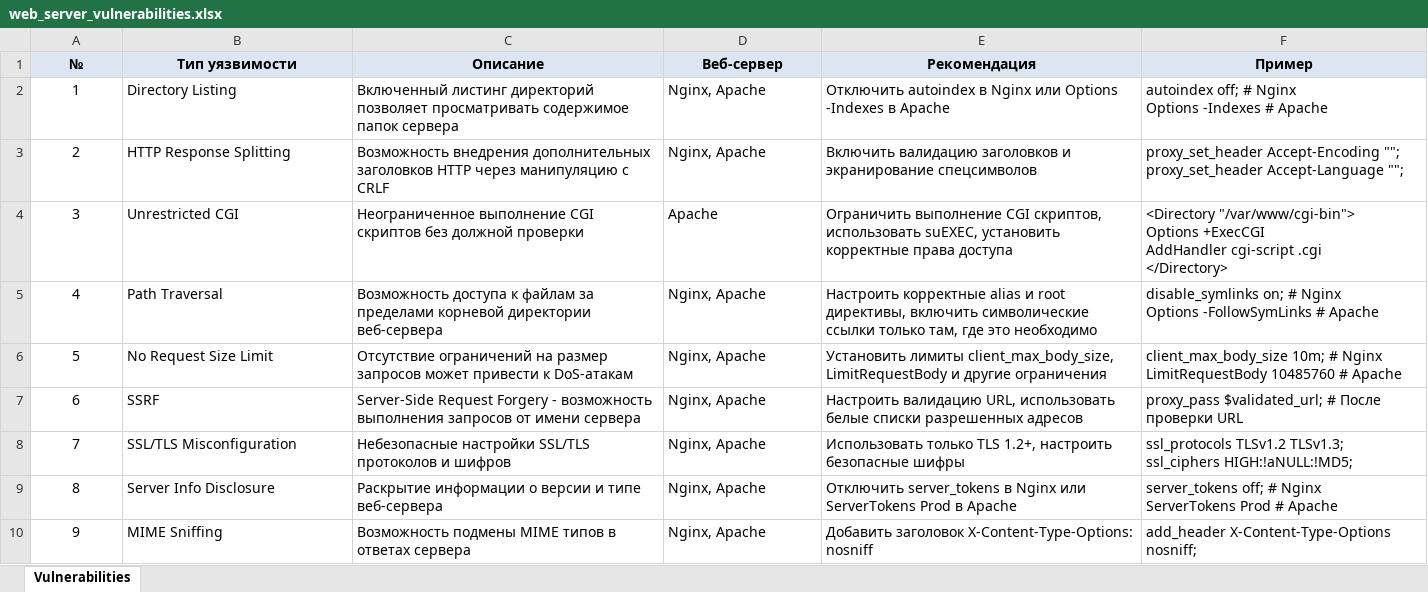
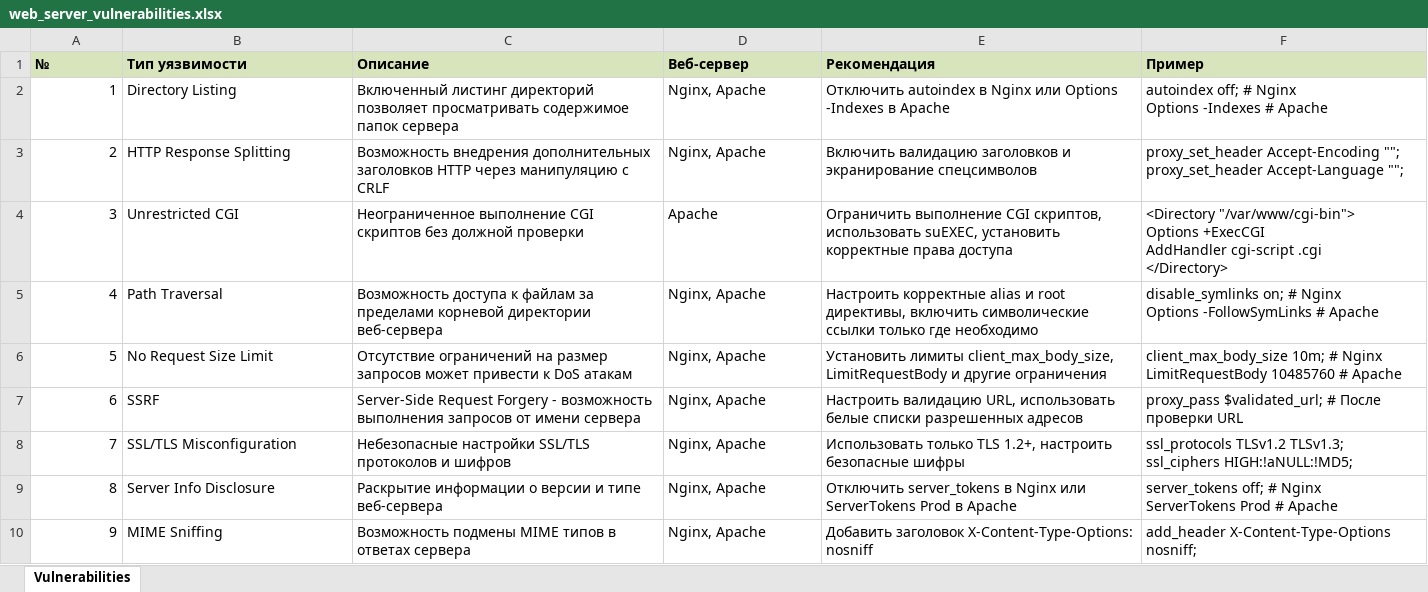
Before and after one commit to mrvasil/CONFident_tool, an Excel workbook: docs/web_server_vulnerabilities.xlsx, sheet Vulnerabilities, drawn as a sheet; only a part is shown; values as stored, in another font and other column widths than the file's, no borders; the diff covers the shown part only; the diff names each change by its address in the sheet, - before the commit and + after, or states it on an @@ line.

```diff
--- a/docs/web_server_vulnerabilities.xlsx (sheet Vulnerabilities)
+++ b/docs/web_server_vulnerabilities.xlsx (sheet Vulnerabilities)
@@ A1:F1 fill: #DCE6F2 → #D7E4BC, alignment: center → left @@
-A2:A10 alignment: center
+A2:A10 alignment: right
-E5 (Рекомендация): …ссылки только там, где это необходимо
+E5 (Рекомендация): …ссылки только где необходимо
-C6 (Описание): …привести к DoS-атакам
+C6 (Описание): …привести к DoS атакам
```
Also changed, not shown: 7 added rows and cell formats elsewhere in this sheet, 6 other files.
